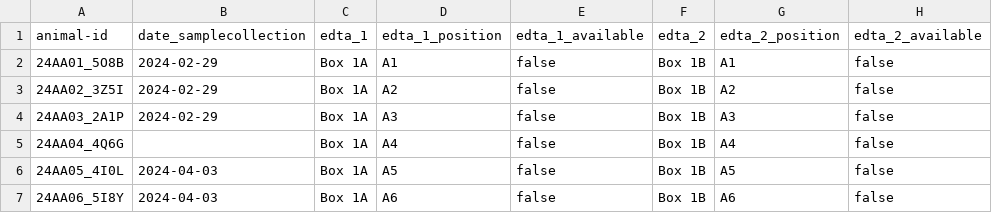
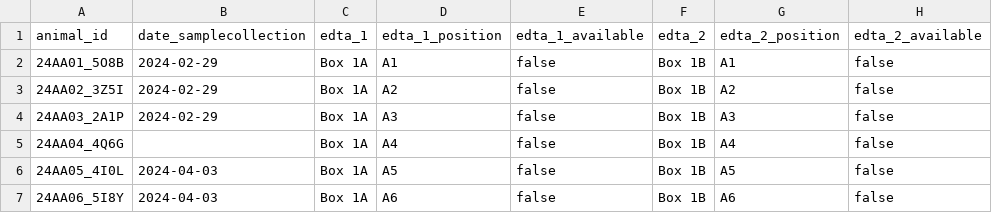
Before and after one commit to GiselaHKopp/MBRP_genomics, a CSV file: MBRP_genomics_notebook/data/samples/MBRP_samples.csv, drawn as a sheet; only a part is shown; the diff names each change by its address in the sheet, - before the commit and + after, or states it on an @@ line.

```diff
--- a/MBRP_genomics_notebook/data/samples/MBRP_samples.csv
+++ b/MBRP_genomics_notebook/data/samples/MBRP_samples.csv
-A1: animal-id
+A1: animal_id
```
Also changed, not shown: 4 other files.
